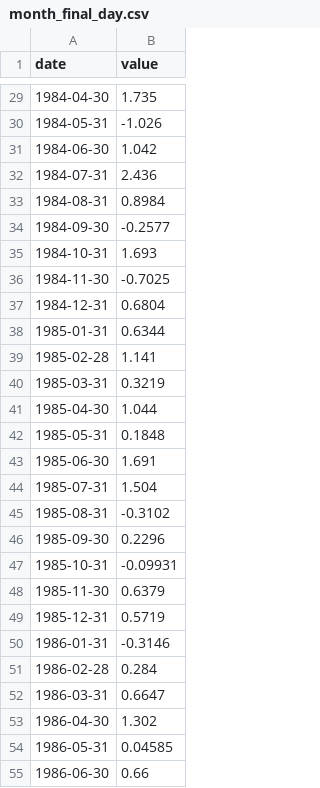
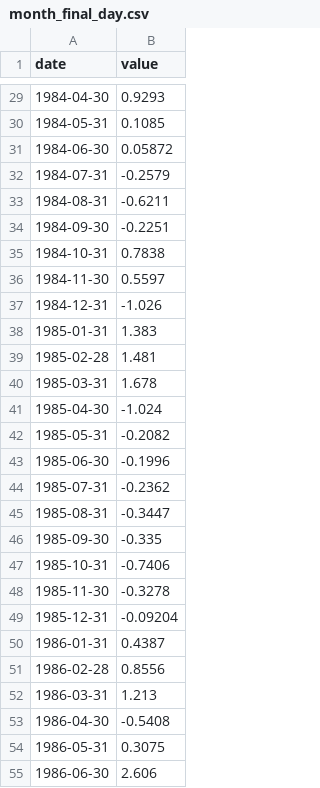
Before and after one commit to fsansegundo/frcst_imat_public, a CSV file: 2025_09_17_ARMA/month_final_day.csv, drawn as a sheet; only a part is shown, gaps mark what is left out; the diff covers the shown part only.

```diff
--- a/2025_09_17_ARMA/month_final_day.csv
+++ b/2025_09_17_ARMA/month_final_day.csv
@@ -29,27 +29,27 @@ date,value
-1984-04-30,1.735
-1984-05-31,-1.026
-1984-06-30,1.042
-1984-07-31,2.436
-1984-08-31,0.8984
-1984-09-30,-0.2577
-1984-10-31,1.693
-1984-11-30,-0.7025
-1984-12-31,0.6804
-1985-01-31,0.6344
-1985-02-28,1.141
-1985-03-31,0.3219
-1985-04-30,1.044
-1985-05-31,0.1848
-1985-06-30,1.691
-1985-07-31,1.504
-1985-08-31,-0.3102
-1985-09-30,0.2296
-1985-10-31,-0.09931
-1985-11-30,0.6379
-1985-12-31,0.5719
-1986-01-31,-0.3146
-1986-02-28,0.284
-1986-03-31,0.6647
-1986-04-30,1.302
-1986-05-31,0.04585
-1986-06-30,0.66
+1984-04-30,0.9293
+1984-05-31,0.1085
+1984-06-30,0.05872
+1984-07-31,-0.2579
+1984-08-31,-0.6211
+1984-09-30,-0.2251
+1984-10-31,0.7838
+1984-11-30,0.5597
+1984-12-31,-1.026
+1985-01-31,1.383
+1985-02-28,1.481
+1985-03-31,1.678
+1985-04-30,-1.024
+1985-05-31,-0.2082
+1985-06-30,-0.1996
+1985-07-31,-0.2362
+1985-08-31,-0.3447
+1985-09-30,-0.335
+1985-10-31,-0.7406
+1985-11-30,-0.3278
+1985-12-31,-0.09204
+1986-01-31,0.4387
+1986-02-28,0.8556
+1986-03-31,1.213
+1986-04-30,-0.5408
+1986-05-31,0.3075
+1986-06-30,2.606
```
Also changed, not shown: 165 edited cells elsewhere in this file, 50 other files.
